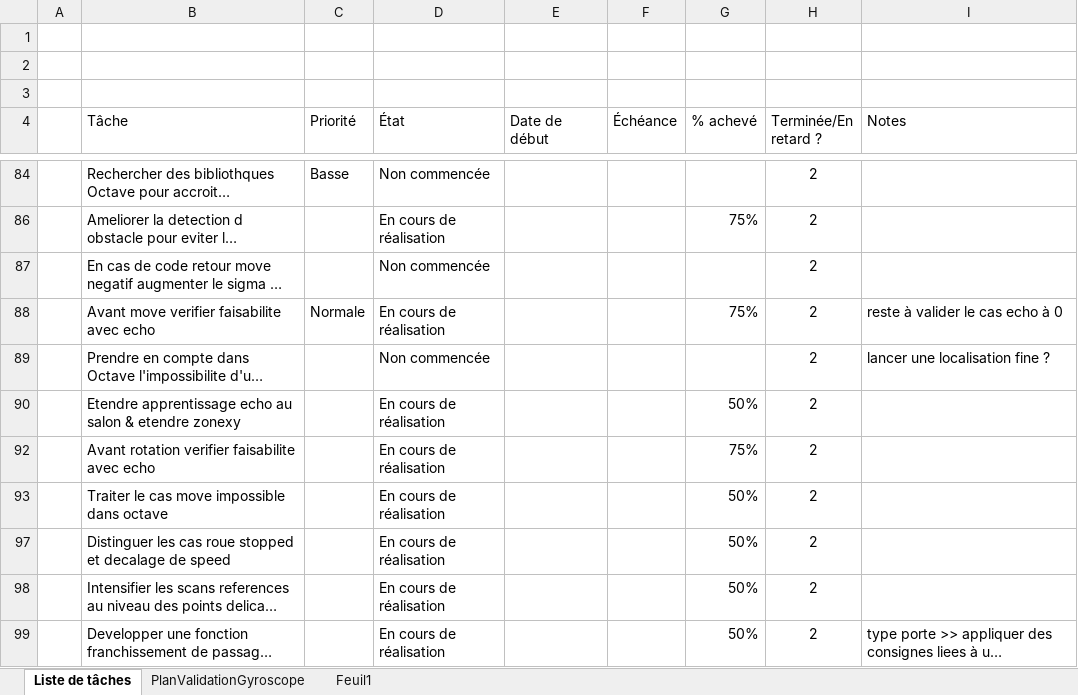
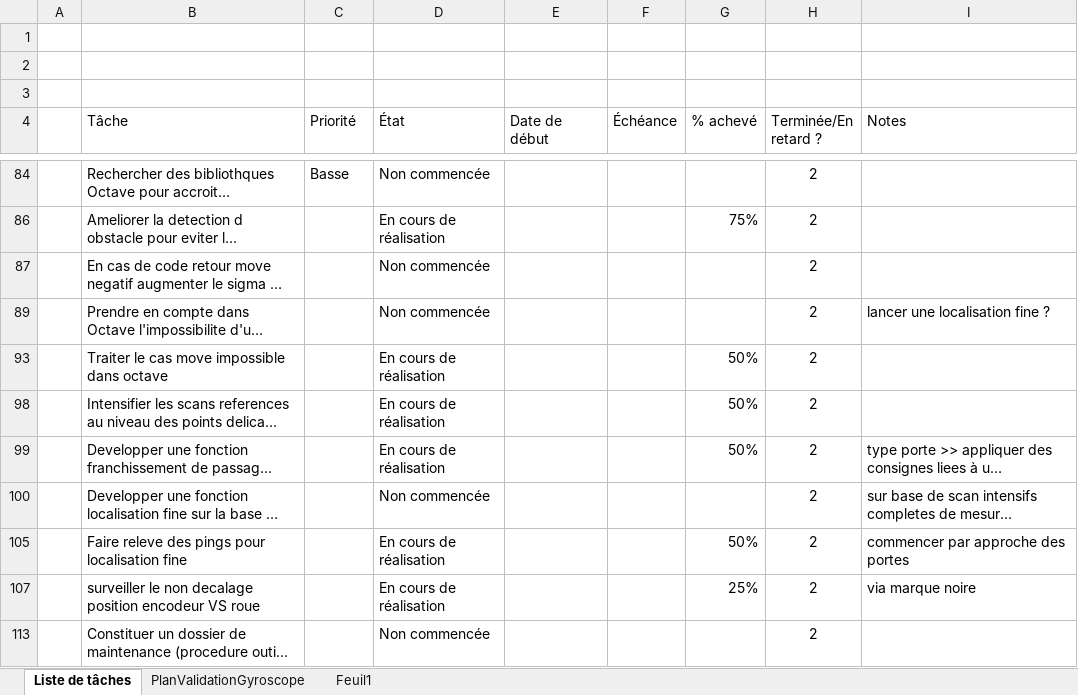
Before and after one commit to cuillerj/ApeRobot, an Excel workbook: ProjectDocumention/PlanDeConvergenceIntegration.xlsx, sheet Liste de tâches, drawn as a sheet; only a part is shown, gaps mark what is left out; the shorter side is filled out with more unchanged rows; long unchanged cells end in …; values as stored, in another font and other column widths than the file's, no borders; charts and pictures and conditional formats and table styles not drawn; the diff covers the shown part only; the diff names each change by its address in the sheet, - before the commit and + after, or states it on an @@ line.

```diff
--- a/ProjectDocumention/PlanDeConvergenceIntegration.xlsx (sheet Liste de tâches)
+++ b/ProjectDocumention/PlanDeConvergenceIntegration.xlsx (sheet Liste de tâches)
-row 88:  | Avant move verifier faisabilite avec echo | Normale | En cours de réalisation |  |  | 75% | 2 | reste à valider le cas echo à 0
-row 90:  | Etendre apprentissage echo au salon & etendre zonexy |  | En cours de réalisation |  |  | 50% | 2
-row 92:  | Avant rotation verifier faisabilite avec echo |  | En cours de réalisation |  |  | 75% | 2
-row 97:  | Distinguer les cas roue stopped et decalage de speed |  | En cours de réalisation |  |  | 50% | 2
```
Also changed, not shown: 14 removed rows, 9 hidden or unhidden rows and 2 edited cells elsewhere in this sheet, hidden cells, charts or pictures, 2 other files.
